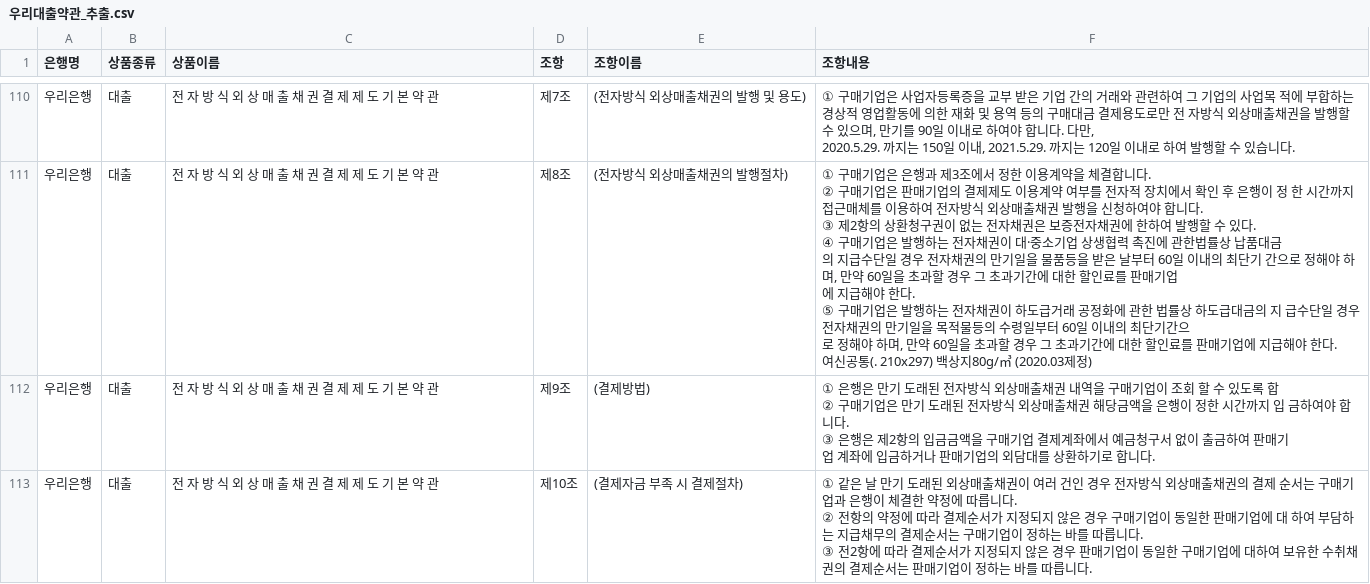
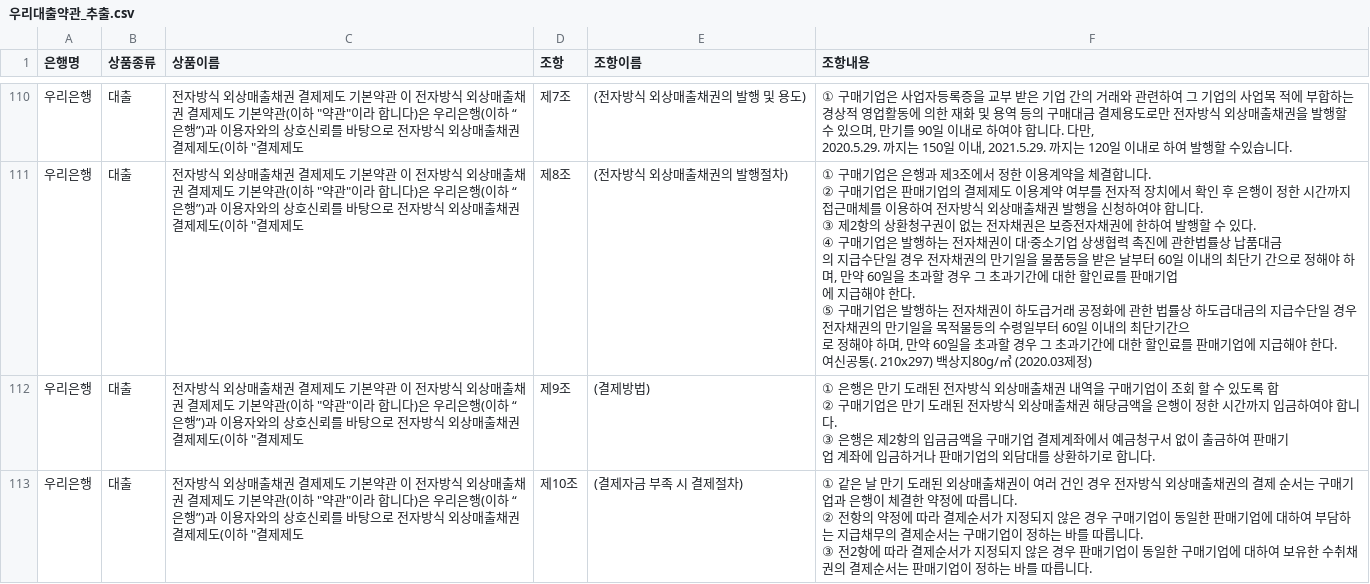
Before and after one commit to SKNETWORKS-FAMILY-AICAMP/SKN18-3rd-3Team, a CSV file: data/wo_bank/우리대출약관/우리대출약관_추출.csv, drawn as a sheet; only a part is shown, gaps mark what is left out; the diff covers the shown part only.

```diff
--- a/data/wo_bank/우리대출약관/우리대출약관_추출.csv
+++ b/data/wo_bank/우리대출약관/우리대출약관_추출.csv
@@ -528,18 +528,18 @@
-우리은행,대출,전 자 방 식 외 상 매 출 채 권 결 제 제 도 기 본 약 관,제7조,(전자방식 외상매출채권의 발행 및 용도),"① 구매기업은 사업자등록증을 교부 받은 기업 간의 거래와 관련하여 그 기업의 사업목 적에 부합하는 경상적 영업활동에 의한 재화 및 용역 등의 구매대금 결제용도로만 전 자방식 외상매출채권을 발행할 수 있으며, 만기를 90일 이내로 하여야 합니다. 다만,
-2020.5.29. 까지는 150일 이내, 2021.5.29. 까지는 120일 이내로 하여 발행할 수 있습니다."
-우리은행,대출,전 자 방 식 외 상 매 출 채 권 결 제 제 도 기 본 약 관,제8조,(전자방식 외상매출채권의 발행절차),"① 구매기업은 은행과 제3조에서 정한 이용계약을 체결합니다.
-② 구매기업은 판매기업의 결제제도 이용계약 여부를 전자적 장치에서 확인 후 은행이 정 한 시간까지 접근매체를 이용하여 전자방식 외상매출채권 발행을 신청하여야 합니다.
-③ 제2항의 상환청구권이 없는 전자채권은 보증전자채권에 한하여 발행할 수 있다.
-④ 구매기업은 발행하는 전자채권이 대·중소기업 상생협력 촉진에 관한법률상 납품대금
-의 지급수단일 경우 전자채권의 만기일을 물품등을 받은 날부터 60일 이내의 최단기 간으로 정해야 하며, 만약 60일을 초과할 경우 그 초과기간에 대한 할인료를 판매기업
-에 지급해야 한다.
-⑤ 구매기업은 발행하는 전자채권이 하도급거래 공정화에 관한 법률상 하도급대금의 지 급수단일 경우 전자채권의 만기일을 목적물등의 수령일부터 60일 이내의 최단기간으
-로 정해야 하며, 만약 60일을 초과할 경우 그 초과기간에 대한 할인료를 판매기업에 지급해야 한다.
-여신공통(. 210x297) 백상지80g/㎥ (2020.03제정)"
-우리은행,대출,전 자 방 식 외 상 매 출 채 권 결 제 제 도 기 본 약 관,제9조,(결제방법),"① 은행은 만기 도래된 전자방식 외상매출채권 내역을 구매기업이 조회 할 수 있도록 합
-② 구매기업은 만기 도래된 전자방식 외상매출채권 해당금액을 은행이 정한 시간까지 입 금하여야 합니다.
-③ 은행은 제2항의 입금금액을 구매기업 결제계좌에서 예금청구서 없이 출금하여 판매기
-업 계좌에 입금하거나 판매기업의 외담대를 상환하기로 합니다."
-우리은행,대출,전 자 방 식 외 상 매 출 채 권 결 제 제 도 기 본 약 관,제10조,(결제자금 부족 시 결제절차),"① 같은 날 만기 도래된 외상매출채권이 여러 건인 경우 전자방식 외상매출채권의 결제 순서는 구매기업과 은행이 체결한 약정에 따릅니다.
-② 전항의 약정에 따라 결제순서가 지정되지 않은 경우 구매기업이 동일한 판매기업에 대 하여 부담하는 지급채무의 결제순서는 구매기업이 정하는 바를 따릅니다.
-③ 전2항에 따라 결제순서가 지정되지 않은 경우 판매기업이 동일한 구매기업에 대하여 보유한 수취채권의 결제순서는 판매기업이 정하는 바를 따릅니다."
+우리은행,대출,"전자방식 외상매출채권 결제제도 기본약관 이 전자방식 외상매출채권 결제제도 기본약관(이하 ""약관""이라 합니다)은 우리은행(이하 “ 은행”)과 이용자와의 상호신뢰를 바탕으로 전자방식 외상매출채권 결제제도(이하 ""결제제도",제7조,(전자방식 외상매출채권의 발행 및 용도),"① 구매기업은 사업자등록증을 교부 받은 기업 간의 거래와 관련하여 그 기업의 사업목 적에 부합하는 경상적 영업활동에 의한 재화 및 용역 등의 구매대금 결제용도로만 전자방식 외상매출채권을 발행할 수 있으며, 만기를 90일 이내로 하여야 합니다. 다만,
+2020.5.29. 까지는 150일 이내, 2021.5.29. 까지는 120일 이내로 하여 발행할 수있습니다."
+우리은행,대출,"전자방식 외상매출채권 결제제도 기본약관 이 전자방식 외상매출채권 결제제도 기본약관(이하 ""약관""이라 합니다)은 우리은행(이하 “ 은행”)과 이용자와의 상호신뢰를 바탕으로 전자방식 외상매출채권 결제제도(이하 ""결제제도",제8조,(전자방식 외상매출채권의 발행절차),"① 구매기업은 은행과 제3조에서 정한 이용계약을 체결합니다.
+② 구매기업은 판매기업의 결제제도 이용계약 여부를 전자적 장치에서 확인 후 은행이 정한 시간까지 접근매체를 이용하여 전자방식 외상매출채권 발행을 신청하여야 합니다.
+③ 제2항의 상환청구권이 없는 전자채권은 보증전자채권에 한하여 발행할 수 있다.
+④ 구매기업은 발행하는 전자채권이 대·중소기업 상생협력 촉진에 관한법률상 납품대금
+의 지급수단일 경우 전자채권의 만기일을 물품등을 받은 날부터 60일 이내의 최단기 간으로 정해야 하며, 만약 60일을 초과할 경우 그 초과기간에 대한 할인료를 판매기업
+에 지급해야 한다.
+⑤ 구매기업은 발행하는 전자채권이 하도급거래 공정화에 관한 법률상 하도급대금의 지급수단일 경우 전자채권의 만기일을 목적물등의 수령일부터 60일 이내의 최단기간으
+로 정해야 하며, 만약 60일을 초과할 경우 그 초과기간에 대한 할인료를 판매기업에 지급해야 한다.
+여신공통(. 210x297) 백상지80g/㎥ (2020.03제정)"
+우리은행,대출,"전자방식 외상매출채권 결제제도 기본약관 이 전자방식 외상매출채권 결제제도 기본약관(이하 ""약관""이라 합니다)은 우리은행(이하 “ 은행”)과 이용자와의 상호신뢰를 바탕으로 전자방식 외상매출채권 결제제도(이하 ""결제제도",제9조,(결제방법),"① 은행은 만기 도래된 전자방식 외상매출채권 내역을 구매기업이 조회 할 수 있도록 합
+② 구매기업은 만기 도래된 전자방식 외상매출채권 해당금액을 은행이 정한 시간까지 입금하여야 합니다.
+③ 은행은 제2항의 입금금액을 구매기업 결제계좌에서 예금청구서 없이 출금하여 판매기
+업 계좌에 입금하거나 판매기업의 외담대를 상환하기로 합니다."
+우리은행,대출,"전자방식 외상매출채권 결제제도 기본약관 이 전자방식 외상매출채권 결제제도 기본약관(이하 ""약관""이라 합니다)은 우리은행(이하 “ 은행”)과 이용자와의 상호신뢰를 바탕으로 전자방식 외상매출채권 결제제도(이하 ""결제제도",제10조,(결제자금 부족 시 결제절차),"① 같은 날 만기 도래된 외상매출채권이 여러 건인 경우 전자방식 외상매출채권의 결제 순서는 구매기업과 은행이 체결한 약정에 따릅니다.
+② 전항의 약정에 따라 결제순서가 지정되지 않은 경우 구매기업이 동일한 판매기업에 대하여 부담하는 지급채무의 결제순서는 구매기업이 정하는 바를 따릅니다.
+③ 전2항에 따라 결제순서가 지정되지 않은 경우 판매기업이 동일한 구매기업에 대하여 보유한 수취채권의 결제순서는 판매기업이 정하는 바를 따릅니다."
```
Also changed, not shown: 153 edited cells elsewhere in this file, data/wo_bank/우리예금약관/우리예금약관_추출.csv, data/wo_bank/우리적금약관/우리적금약관_추출.csv, 1 other file.
